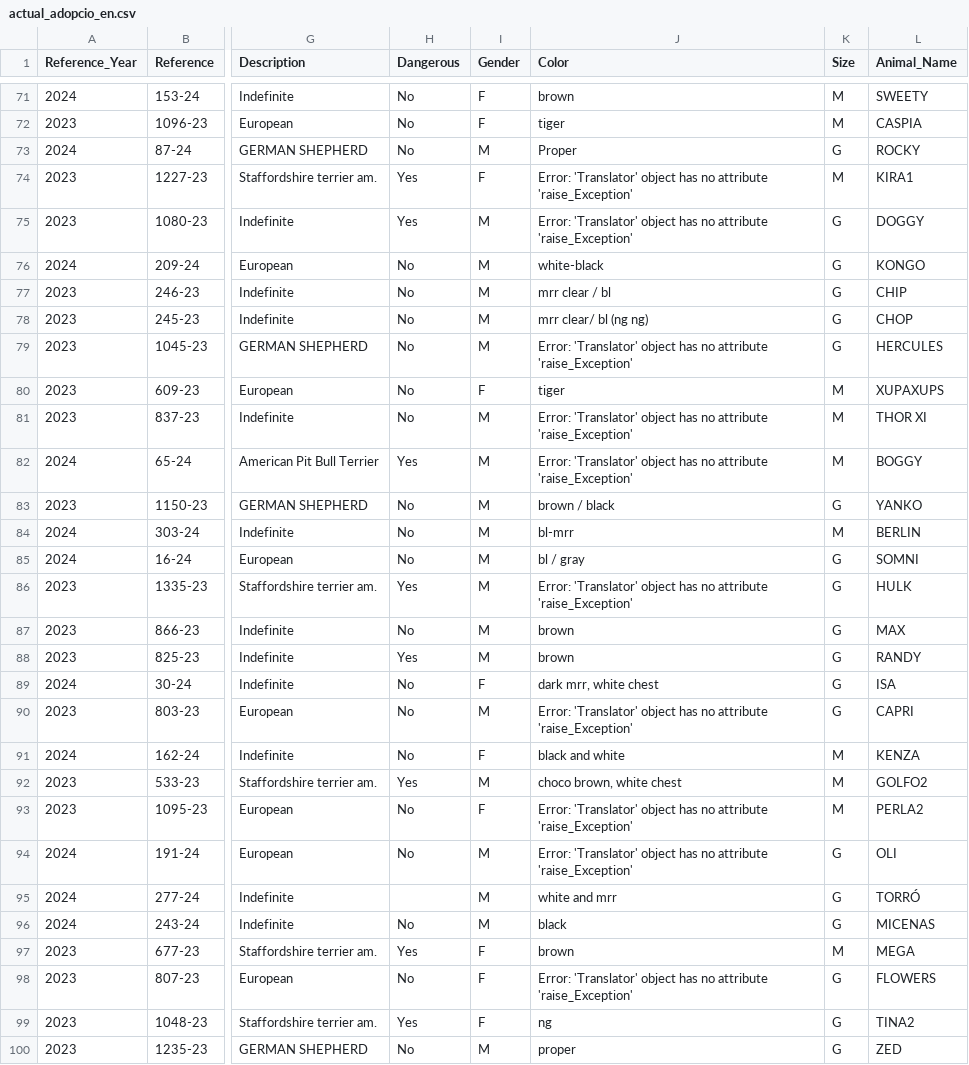
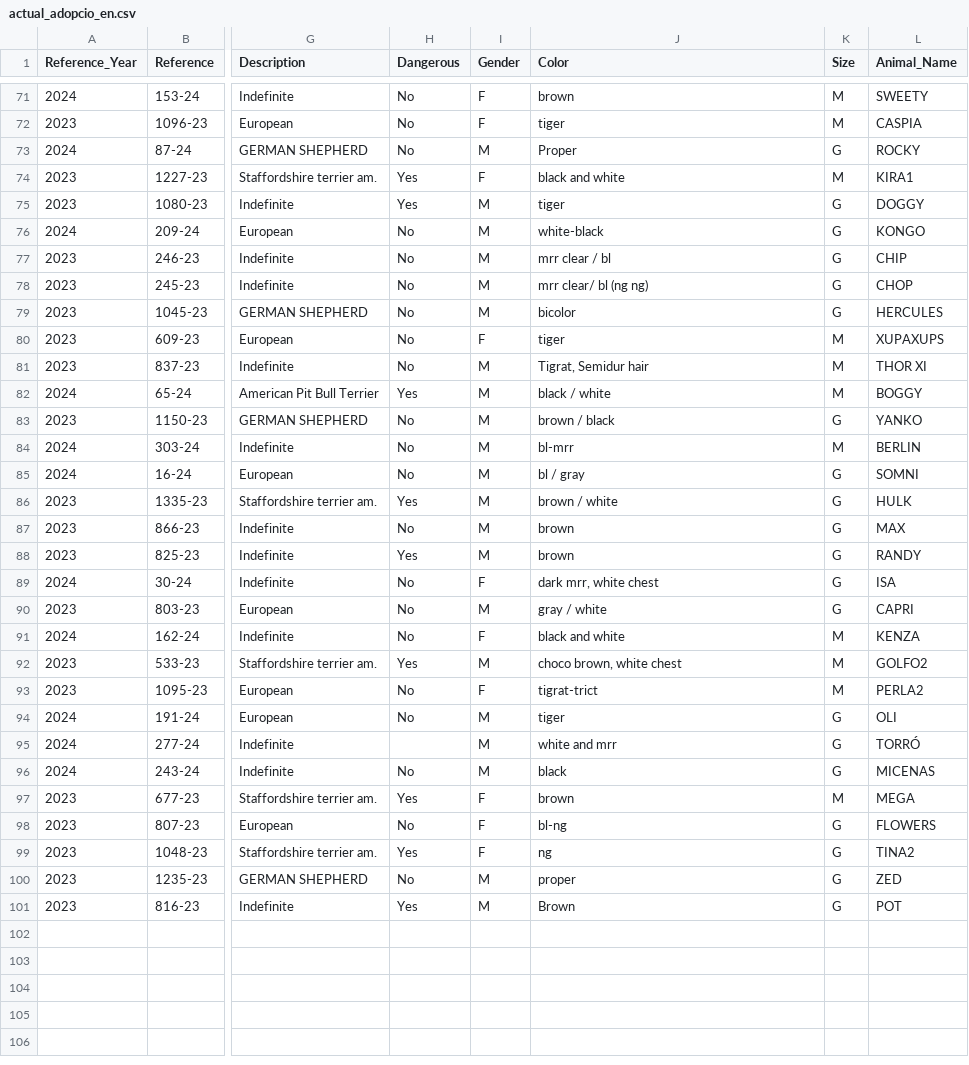
Before and after one commit to SaraJanjic/MITNOP_projekat, a CSV file: actual_adopcio_en.csv, drawn as a sheet; only a part is shown, gaps mark what is left out; the shorter side is filled out with more unchanged rows; the diff covers the shown part only; the diff names each change by its address in the sheet, - before the commit and + after, or states it on an @@ line.

```diff
--- a/actual_adopcio_en.csv
+++ b/actual_adopcio_en.csv
-J74 (Color): Error: 'Translator' object has no attribute 'raise_Exception'
+J74 (Color): black and white
-J75 (Color): Error: 'Translator' object has no attribute 'raise_Exception'
+J75 (Color): tiger
-J79 (Color): Error: 'Translator' object has no attribute 'raise_Exception'
+J79 (Color): bicolor
-J81 (Color): Error: 'Translator' object has no attribute 'raise_Exception'
+J81 (Color): Tigrat, Semidur hair
-J82 (Color): Error: 'Translator' object has no attribute 'raise_Exception'
+J82 (Color): black / white
-J86 (Color): Error: 'Translator' object has no attribute 'raise_Exception'
+J86 (Color): brown / white
-J90 (Color): Error: 'Translator' object has no attribute 'raise_Exception'
+J90 (Color): gray / white
-J93 (Color): Error: 'Translator' object has no attribute 'raise_Exception'
+J93 (Color): tigrat-trict
-J94 (Color): Error: 'Translator' object has no attribute 'raise_Exception'
+J94 (Color): tiger
-J98 (Color): Error: 'Translator' object has no attribute 'raise_Exception'
+J98 (Color): bl-ng
```
Also changed, not shown: 3 edited cells elsewhere in this file, 1 other file.
